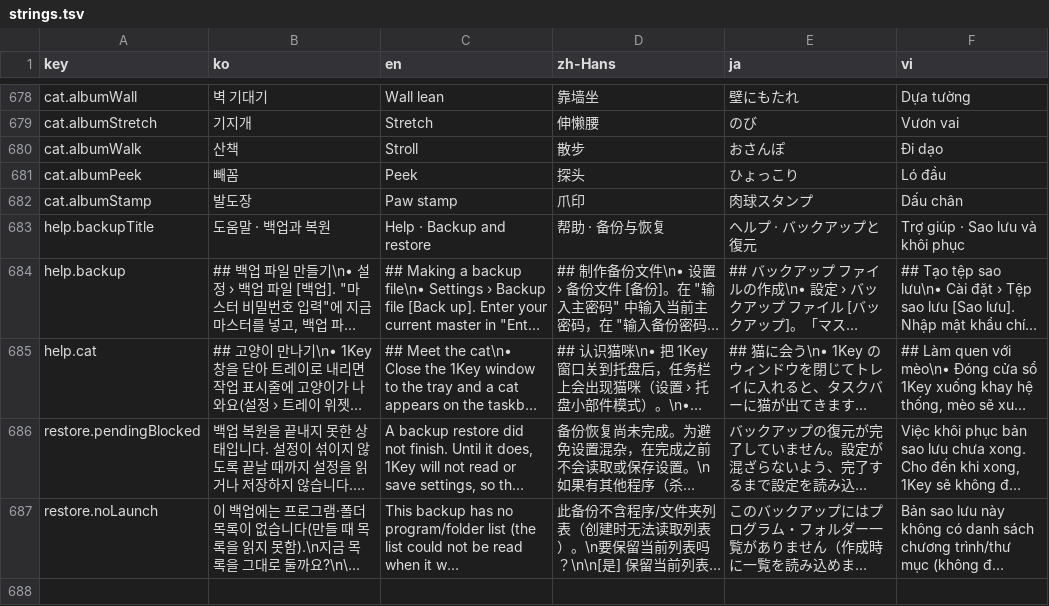
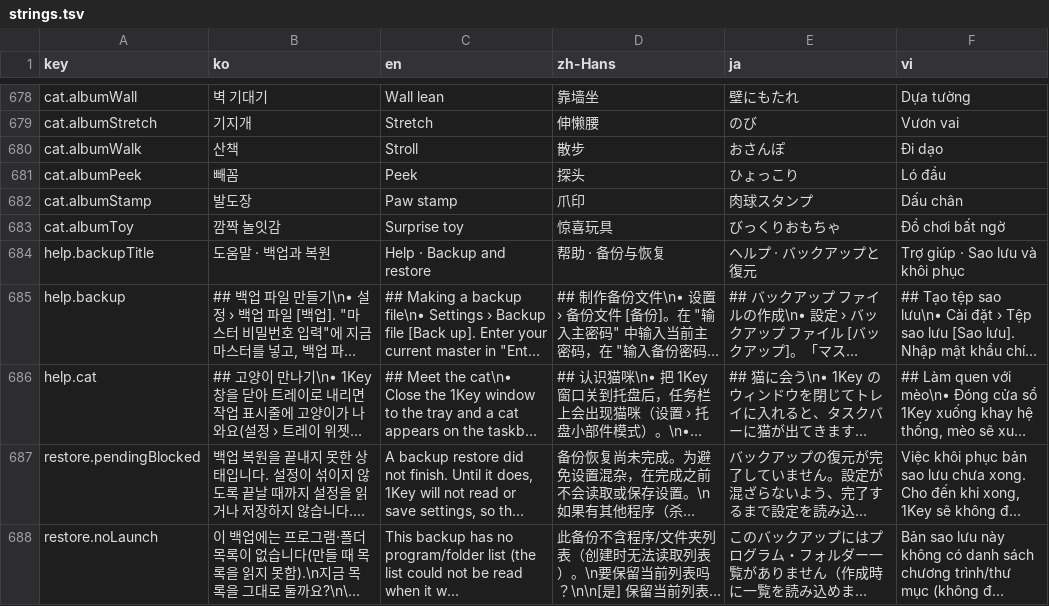
Before and after one commit to devowlscorp/1key-public, a TSV file: src/OneKey/i18n/strings.tsv, drawn as a sheet; only a part is shown, gaps mark what is left out; long unchanged cells end in ….

```diff
--- a/src/OneKey/i18n/strings.tsv
+++ b/src/OneKey/i18n/strings.tsv
@@ -682,2 +682,3 @@ cat.albumPeek	빼꼼	Peek	探头	ひょっこり	Ló đầu
 cat.albumStamp	발도장	Paw stamp	爪印	肉球スタンプ	Dấu chân
+cat.albumToy	깜짝 놀잇감	Surprise toy	惊喜玩具	びっくりおもちゃ	Đồ chơi bất ngờ
 help.backupTitle	도움말 · 백업과 복원	Help · Backup and restore	帮助 · 备份与恢复	ヘルプ · バックアップと復元	Trợ giúp · Sao lưu và khôi phục
```
Also changed, not shown: 7 other files.
